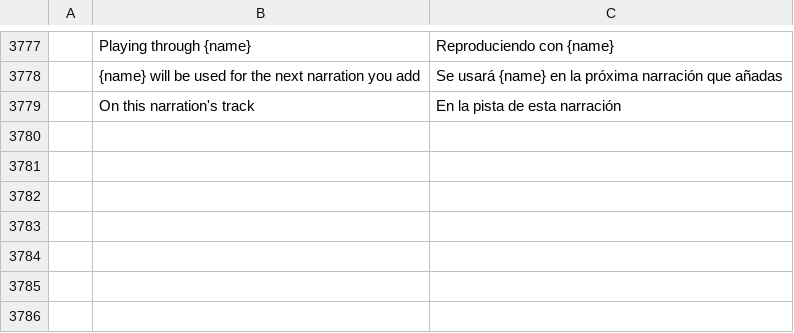
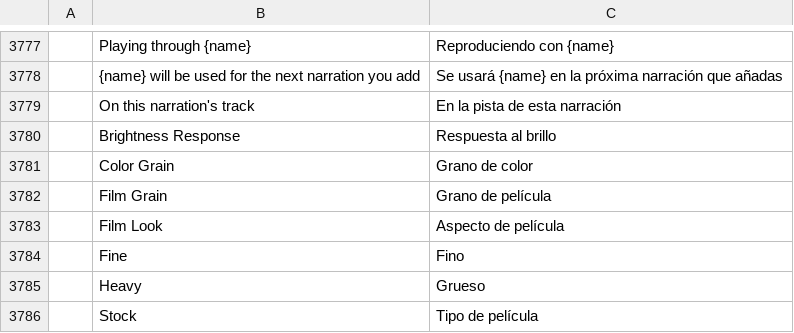
Before and after one commit to AdeThorMiwa/edith, a TSV file: crates/ui-egui/src/i18n/es.tsv, drawn as a sheet; only a part is shown, gaps mark what is left out.

```diff
--- a/crates/ui-egui/src/i18n/es.tsv
+++ b/crates/ui-egui/src/i18n/es.tsv
@@ -3779 +3779,8 @@
 	On this narration's track	En la pista de esta narración
+	Brightness Response	Respuesta al brillo
+	Color Grain	Grano de color
+	Film Grain	Grano de película
+	Film Look	Aspecto de película
+	Fine	Fino
+	Heavy	Grueso
+	Stock	Tipo de película
```
Also changed, not shown: crates/ui-egui/src/i18n/ja.tsv, crates/ui-egui/src/i18n/zh-cn.tsv, 11 other files.
